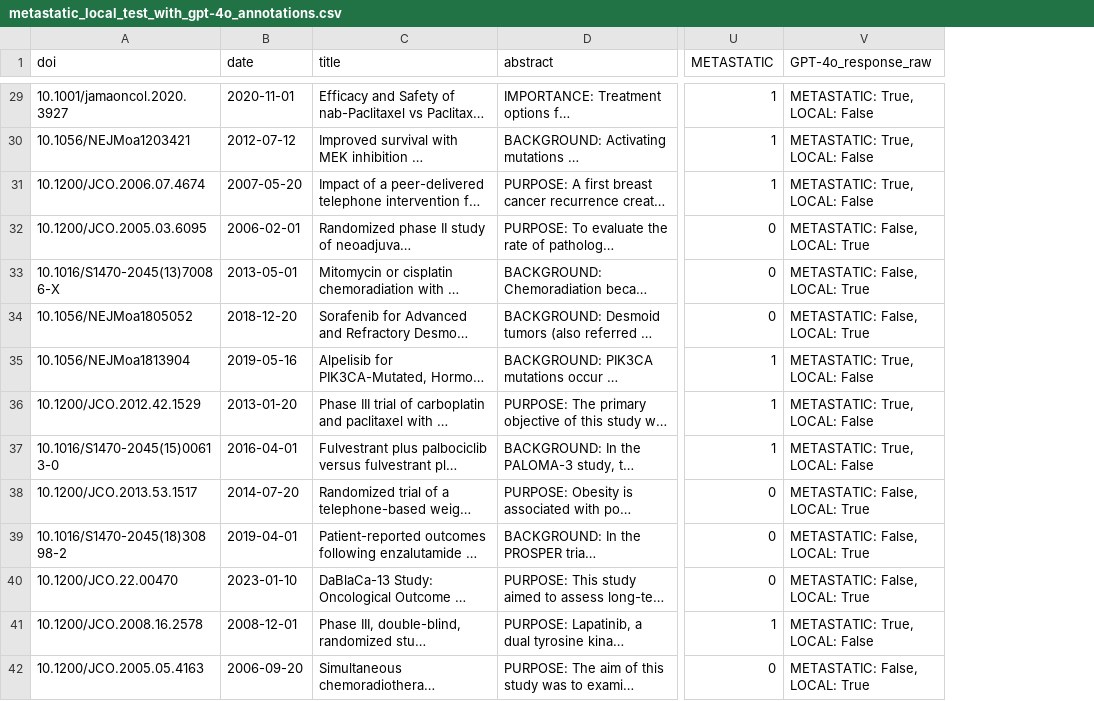
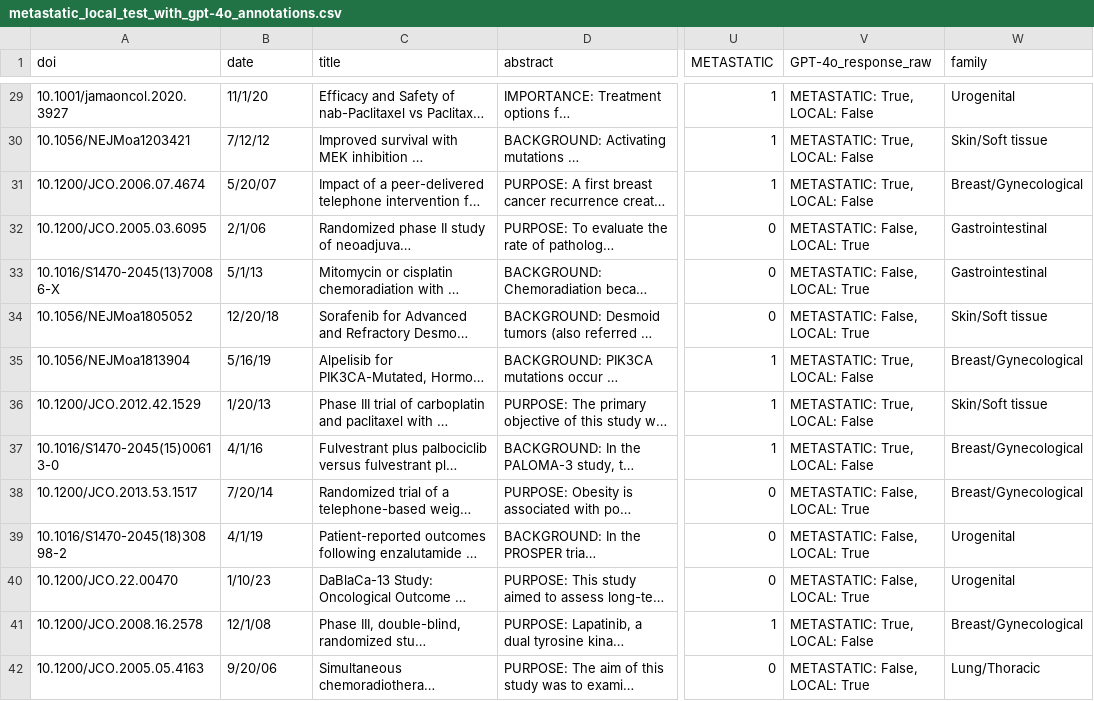
Before and after one commit to windisch-paul/metastatic_vs_local, a CSV file: metastatic_local_test_with_gpt-4o_annotations.csv, drawn as a sheet; only a part is shown, gaps mark what is left out; long unchanged cells end in …; the diff covers the shown part only; the diff names each change by its address in the sheet, - before the commit and + after, or states it on an @@ line.

```diff
--- a/metastatic_local_test_with_gpt-4o_annotations.csv
+++ b/metastatic_local_test_with_gpt-4o_annotations.csv
+column W (family), rows 29-42: Urogenital | Skin/Soft tissue | Breast/Gynecological | Gastrointestinal | Gastrointestinal | Skin/Soft tissue | Breast/Gynecological | Skin/Soft tissue | Breast/Gynecological | Breast/Gynecological | Urogenital | Urogenital | Breast/Gynecological | Lung/Thoracic
-B29 (date): 2020-11-01
+B29 (date): 11/1/20
-B30 (date): 2012-07-12
+B30 (date): 7/12/12
-B31 (date): 2007-05-20
+B31 (date): 5/20/07
-B32 (date): 2006-02-01
+B32 (date): 2/1/06
-B33 (date): 2013-05-01
+B33 (date): 5/1/13
-B34 (date): 2018-12-20
+B34 (date): 12/20/18
-B35 (date): 2019-05-16
+B35 (date): 5/16/19
-B36 (date): 2013-01-20
+B36 (date): 1/20/13
-B37 (date): 2016-04-01
+B37 (date): 4/1/16
-B38 (date): 2014-07-20
+B38 (date): 7/20/14
-B39 (date): 2019-04-01
+B39 (date): 4/1/19
-B40 (date): 2023-01-10
+B40 (date): 1/10/23
-B41 (date): 2008-12-01
+B41 (date): 12/1/08
-B42 (date): 2006-09-20
+B42 (date): 9/20/06
```
Also changed, not shown: 86 edited cells elsewhere in this file, metastatic_local_test.csv, 9 other files.
